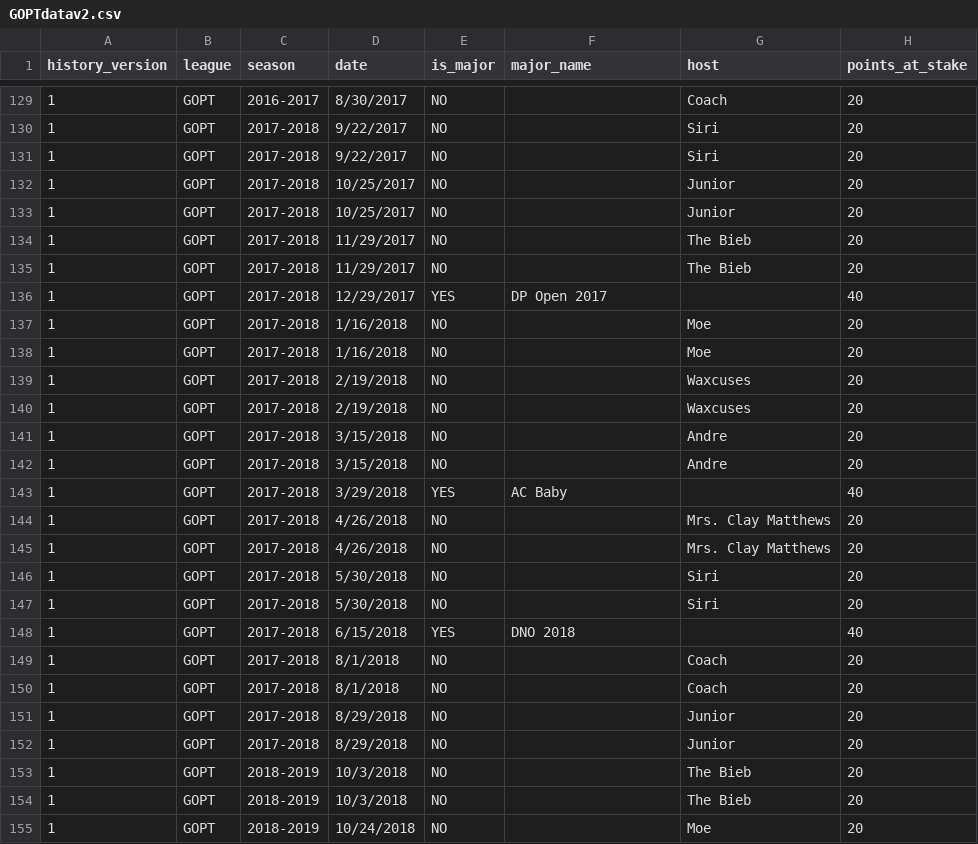
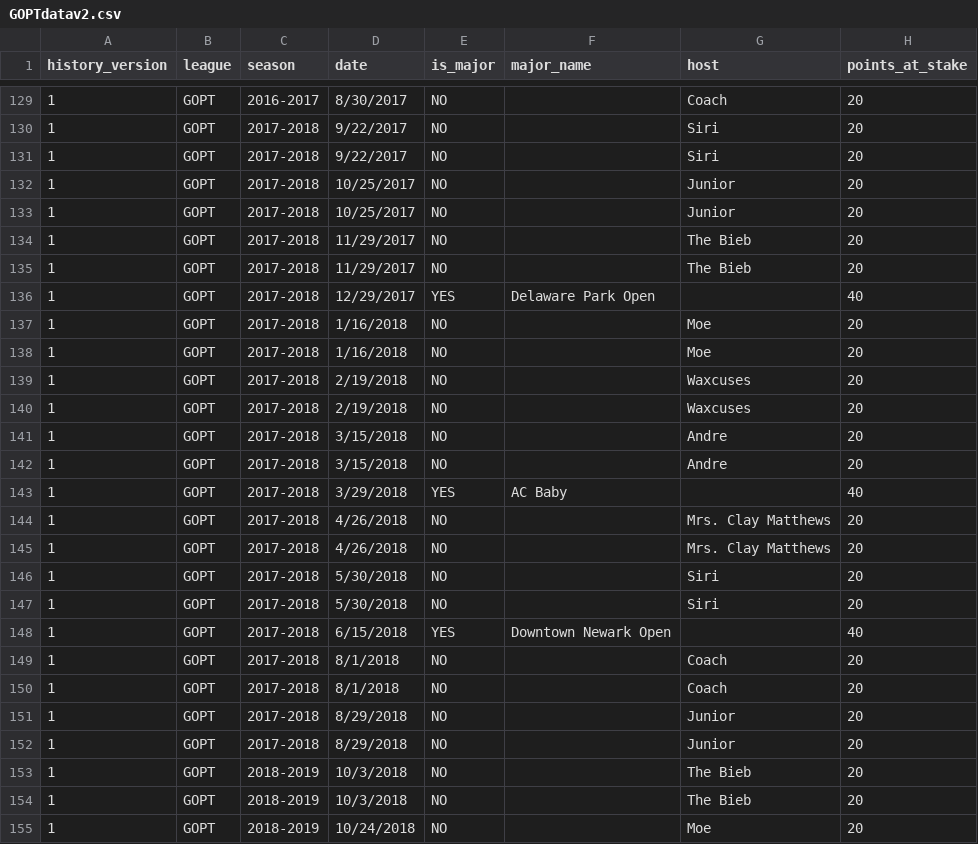
Before and after one commit to 1minus1/gopt.poker, a CSV file: data/GOPTdatav2.csv, drawn as a sheet; only a part is shown, gaps mark what is left out; the diff covers the shown part only; the diff names each change by its address in the sheet, - before the commit and + after, or states it on an @@ line.

Commit message:
Normalize major event names

```diff
--- a/data/GOPTdatav2.csv
+++ b/data/GOPTdatav2.csv
-F136 (major_name): DP Open 2017
+F136 (major_name): Delaware Park Open
-F148 (major_name): DNO 2018
+F148 (major_name): Downtown Newark Open
```
Also changed, not shown: 12 edited cells elsewhere in this file.
